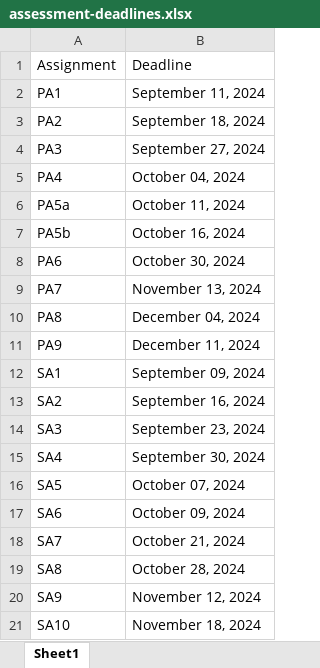
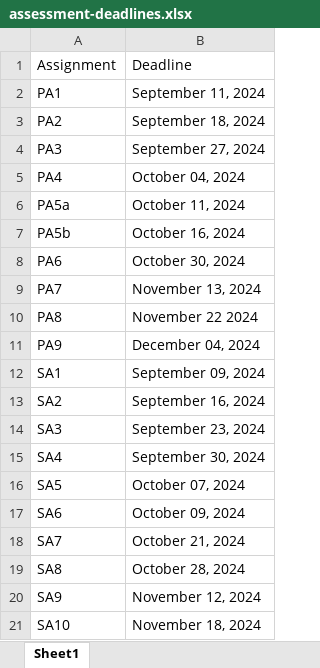
Before and after one commit to picoral/csc-210, an Excel workbook: assessment-deadlines.xlsx, sheet Sheet1, drawn as a sheet; values as stored, in another font and other column widths than the file's, no borders; the diff names each change by its address in the sheet, - before the commit and + after, or states it on an @@ line.

```diff
--- a/assessment-deadlines.xlsx (sheet Sheet1)
+++ b/assessment-deadlines.xlsx (sheet Sheet1)
-B10: December 04, 2024
+B10: November 22 2024
-B11: December 11, 2024
+B11: December 04, 2024
```
Also changed, not shown: 5 other files.
